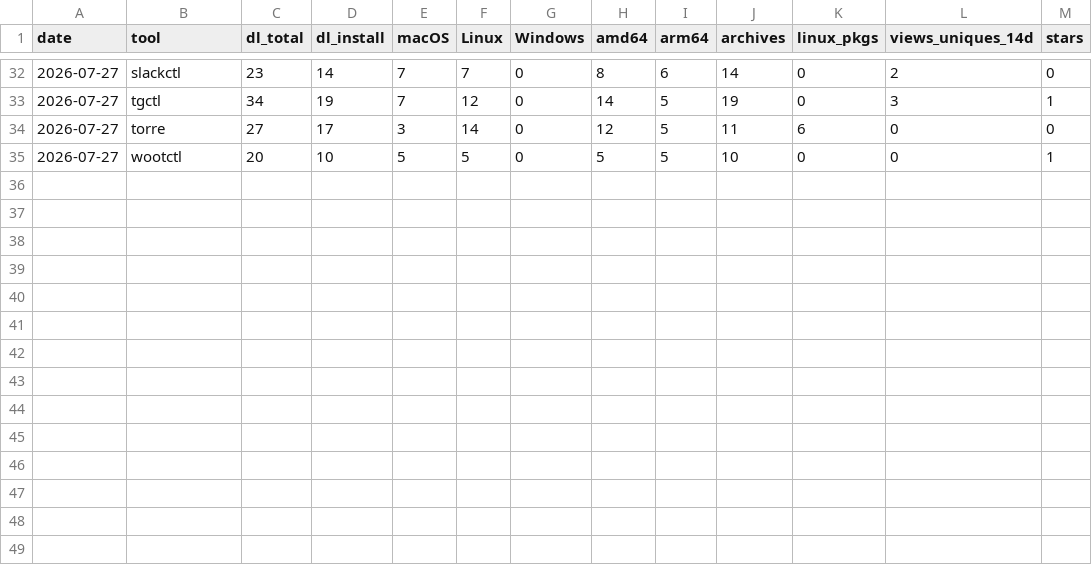
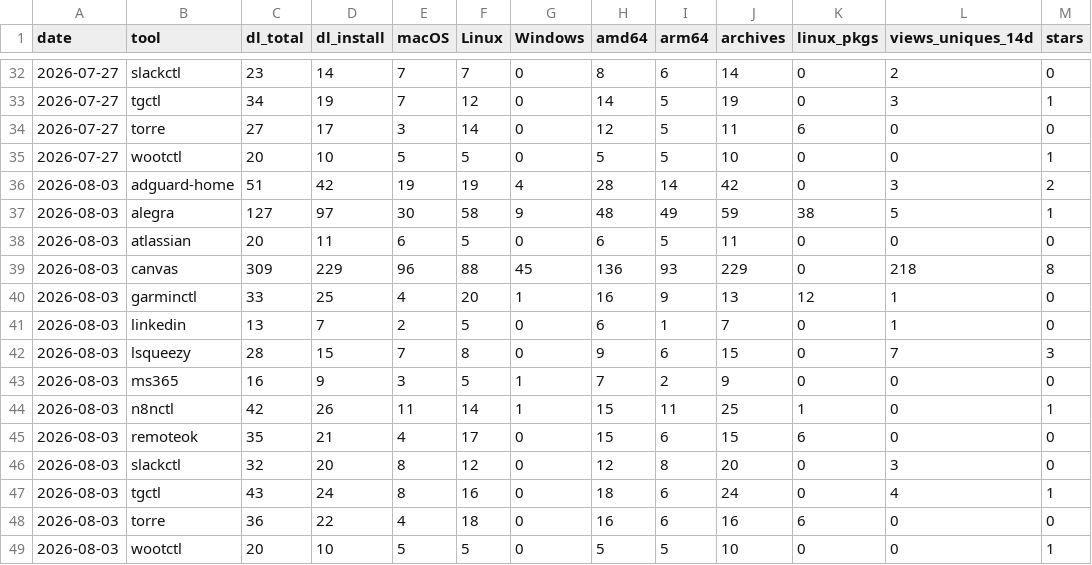
Before and after one commit to jjuanrivvera/cliwright-showcase, a CSV file: metrics/history.csv, drawn as a sheet; only a part is shown, gaps mark what is left out; the diff names each change by its address in the sheet, - before the commit and + after, or states it on an @@ line.

Commit message:
metrics: weekly snapshot

```diff
--- a/metrics/history.csv
+++ b/metrics/history.csv
+row 36: 2026-08-03 | adguard-home | 51 | 42 | 19 | 19 | 4 | 28 | 14 | 42 | 0 | 3 | 2
+row 37: 2026-08-03 | alegra | 127 | 97 | 30 | 58 | 9 | 48 | 49 | 59 | 38 | 5 | 1
+row 38: 2026-08-03 | atlassian | 20 | 11 | 6 | 5 | 0 | 6 | 5 | 11 | 0 | 0 | 0
+row 39: 2026-08-03 | canvas | 309 | 229 | 96 | 88 | 45 | 136 | 93 | 229 | 0 | 218 | 8
+row 40: 2026-08-03 | garminctl | 33 | 25 | 4 | 20 | 1 | 16 | 9 | 13 | 12 | 1 | 0
+row 41: 2026-08-03 | linkedin | 13 | 7 | 2 | 5 | 0 | 6 | 1 | 7 | 0 | 1 | 0
+row 42: 2026-08-03 | lsqueezy | 28 | 15 | 7 | 8 | 0 | 9 | 6 | 15 | 0 | 7 | 3
+row 43: 2026-08-03 | ms365 | 16 | 9 | 3 | 5 | 1 | 7 | 2 | 9 | 0 | 0 | 0
+row 44: 2026-08-03 | n8nctl | 42 | 26 | 11 | 14 | 1 | 15 | 11 | 25 | 1 | 0 | 1
+row 45: 2026-08-03 | remoteok | 35 | 21 | 4 | 17 | 0 | 15 | 6 | 15 | 6 | 0 | 0
+row 46: 2026-08-03 | slackctl | 32 | 20 | 8 | 12 | 0 | 12 | 8 | 20 | 0 | 3 | 0
+row 47: 2026-08-03 | tgctl | 43 | 24 | 8 | 16 | 0 | 18 | 6 | 24 | 0 | 4 | 1
+row 48: 2026-08-03 | torre | 36 | 22 | 4 | 18 | 0 | 16 | 6 | 16 | 6 | 0 | 0
+row 49: 2026-08-03 | wootctl | 20 | 10 | 5 | 5 | 0 | 5 | 5 | 10 | 0 | 0 | 1
```
Also changed, not shown: 1 other file.
